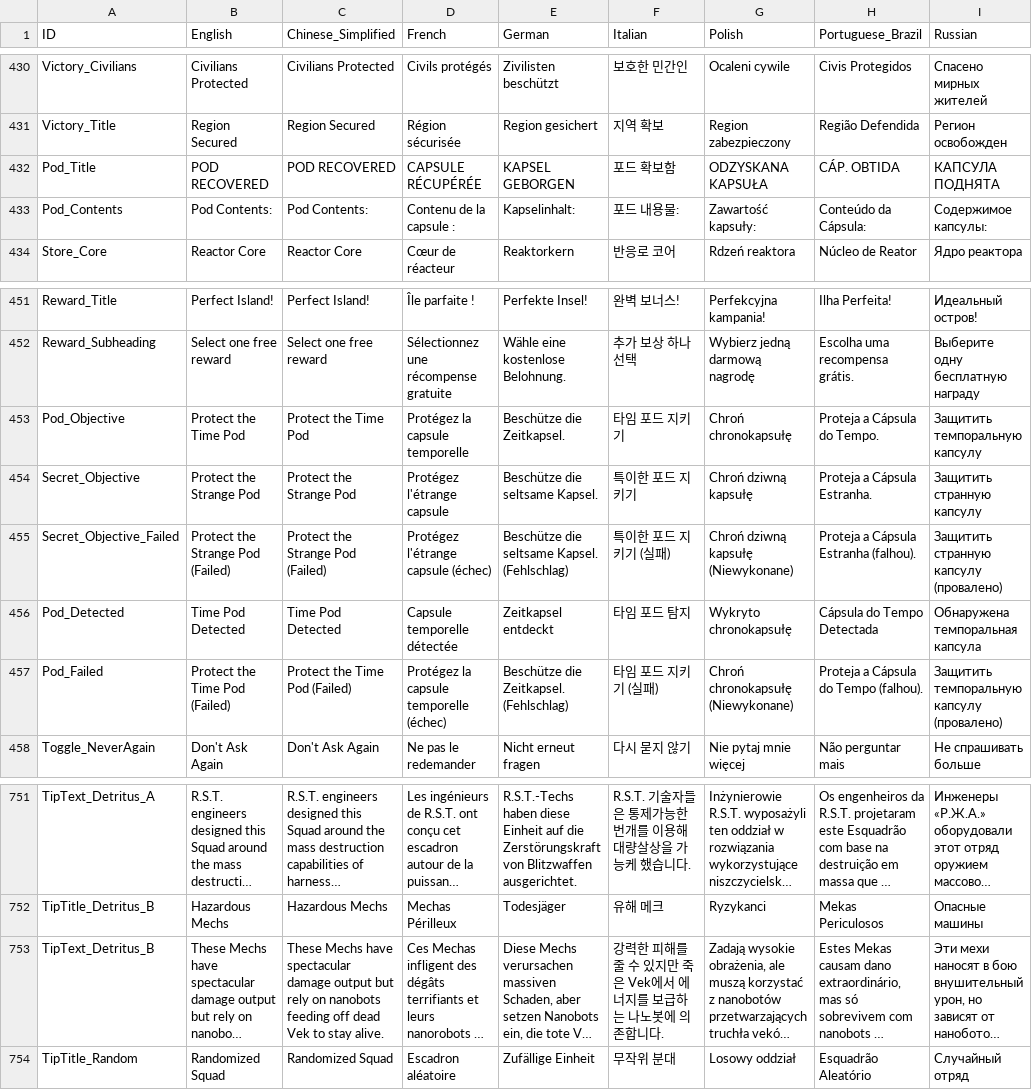
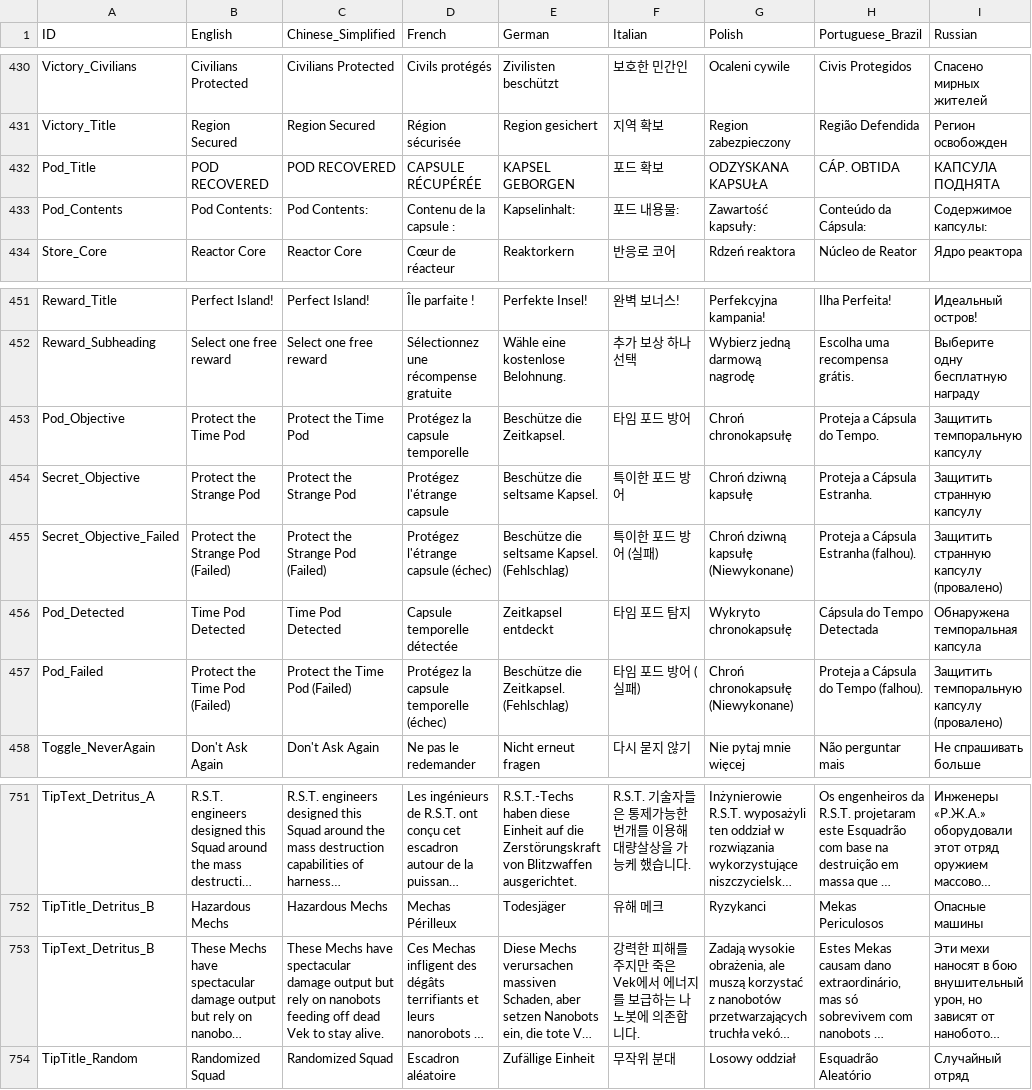
Before and after one commit to marona42/ITBKoreanPatch, a CSV file: scripts/localization/Global.csv, drawn as a sheet; only a part is shown, gaps mark what is left out; long unchanged cells end in …; the diff names each change by its address in the sheet, - before the commit and + after, or states it on an @@ line.

```diff
--- a/scripts/localization/Global.csv
+++ b/scripts/localization/Global.csv
-F432 (Italian): 포드 확보함
+F432 (Italian): 포드 확보
-F453 (Italian): 타임 포드 지키기
+F453 (Italian): 타임 포드 방어
-F454 (Italian): 특이한 포드 지키기
+F454 (Italian): 특이한 포드 방어
-F455 (Italian): 특이한 포드 지키기 (실패)
+F455 (Italian): 특이한 포드 방어 (실패)
-F457 (Italian): 타임 포드 지키기 (실패)
+F457 (Italian): 타임 포드 방어 (실패)
-F753 (Italian): 강력한 피해를 줄 수 있지만 죽은 Vek에서 에너지를 보급하는 나노봇에 의존합니다.
+F753 (Italian): 강력한 피해를 주지만 죽은 Vek에서 에너지를 보급하는 나노봇에 의존합니다.
```
Also changed, not shown: scripts/localization/Missions.csv, scripts/localization/Objectives.csv, 2 other files.
